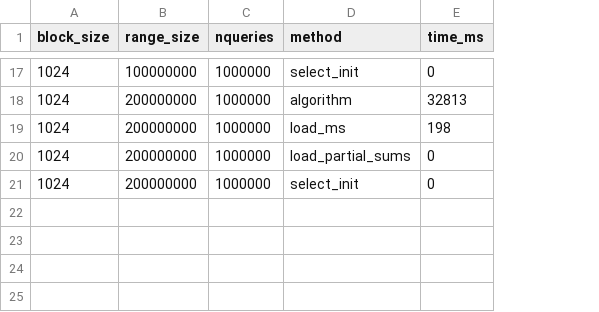
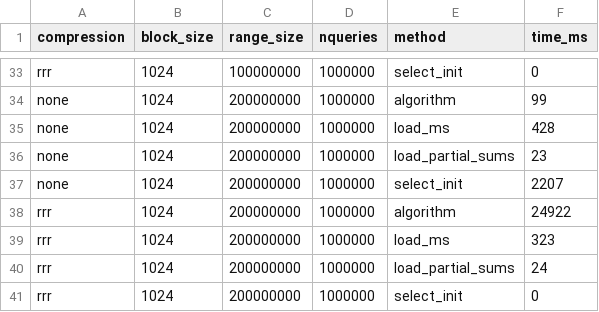
Before and after one commit to odenas/indexed_ms, a CSV file: experiments/range_tests/mm.t.ms.1024.csv, drawn as a sheet; only a part is shown, gaps mark what is left out; addresses are those after the commit; the diff covers the shown part only; the diff names each change by its address in the sheet, - before the commit and + after, or states it on an @@ line.

```diff
--- a/experiments/range_tests/mm.t.ms.1024.csv
+++ b/experiments/range_tests/mm.t.ms.1024.csv
+column A (compression), rows 33-36: rrr | none | none | none; row 41: rrr
-F34 (time_ms): 32813
+F34 (time_ms): 99
-F35 (time_ms): 198
+F35 (time_ms): 428
-F36 (time_ms): 0
+F36 (time_ms): 23
+row 37: none | 1024 | 200000000 | 1000000 | select_init | 2207
+row 38: rrr | 1024 | 200000000 | 1000000 | algorithm | 24922
+row 39: rrr | 1024 | 200000000 | 1000000 | load_ms | 323
+row 40: rrr | 1024 | 200000000 | 1000000 | load_partial_sums | 24
```
Also changed, not shown: 16 added rows and 12 edited cells elsewhere in this file, experiments/range_tests/mm.t.ms.0.csv, 10 other files.
